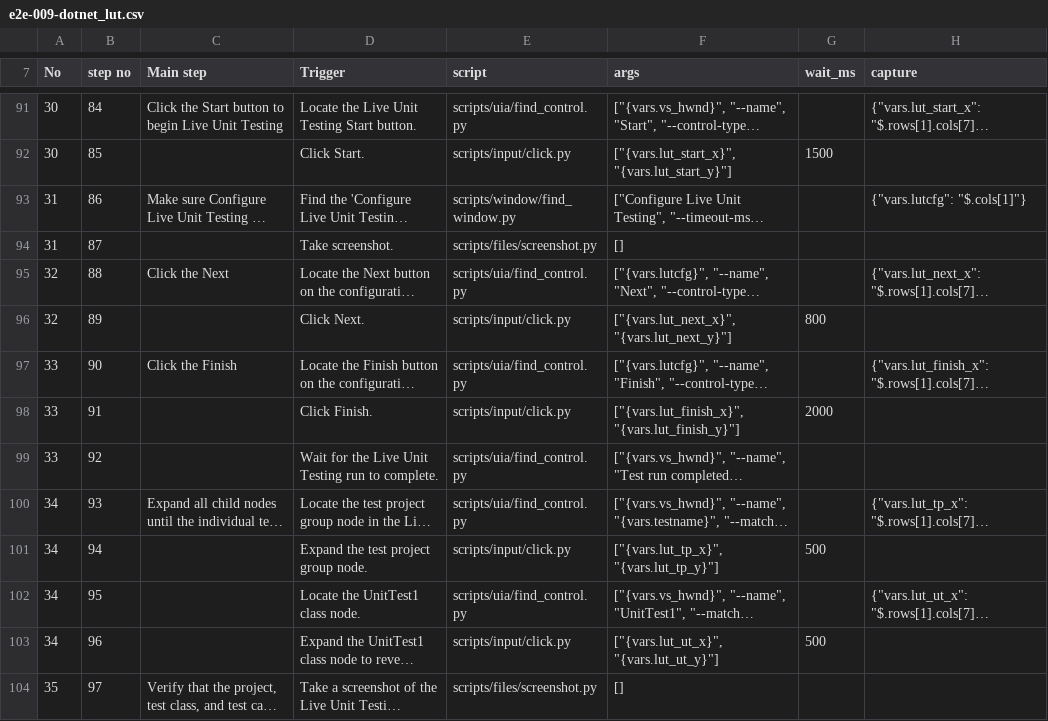
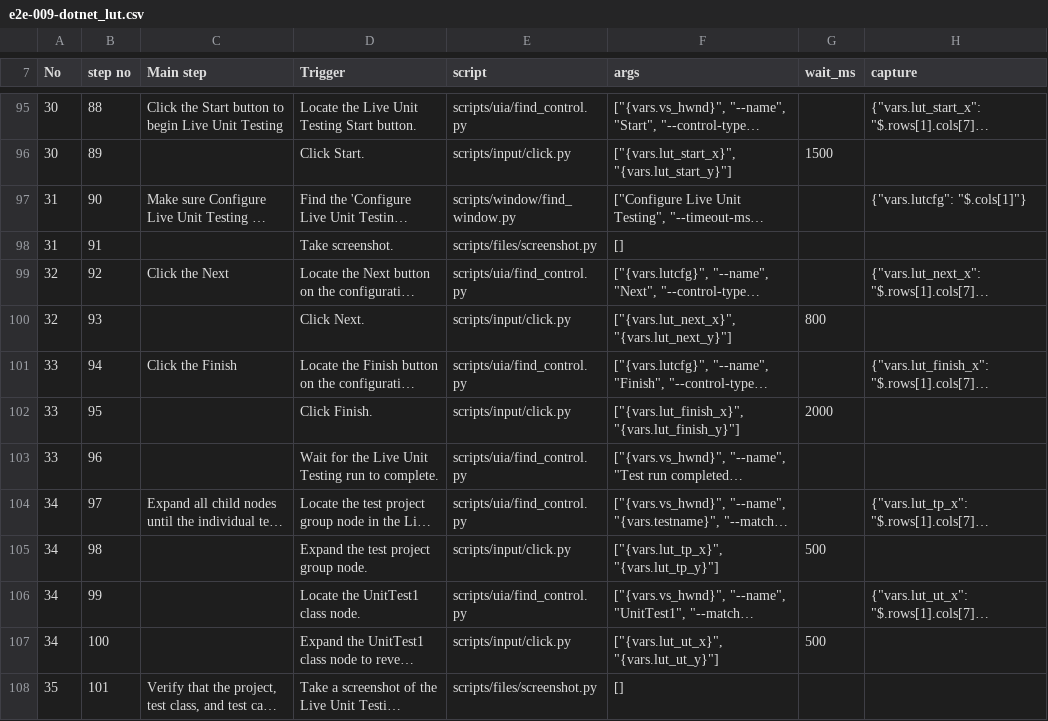
Before and after one commit to zunyangc/UI-automation, a CSV file: test_cases/e2e-009-dotnet_lut.csv, drawn as a sheet; only a part is shown, gaps mark what is left out; long unchanged cells end in …; addresses are those after the commit; the diff covers the shown part only; the diff names each change by its address in the sheet, - before the commit and + after, or states it on an @@ line.

Commit message:
Fix `e2e-009-dotnet_lut`

```diff
--- a/test_cases/e2e-009-dotnet_lut.csv
+++ b/test_cases/e2e-009-dotnet_lut.csv
-B95 (step no): 84
+B95 (step no): 88
-B96 (step no): 85
+B96 (step no): 89
-B97 (step no): 86
+B97 (step no): 90
-B98 (step no): 87
+B98 (step no): 91
-B99 (step no): 88
+B99 (step no): 92
-B100 (step no): 89
+B100 (step no): 93
-B101 (step no): 90
+B101 (step no): 94
-B102 (step no): 91
+B102 (step no): 95
-B103 (step no): 92
+B103 (step no): 96
-B104 (step no): 93
+B104 (step no): 97
-B105 (step no): 94
+B105 (step no): 98
-B106 (step no): 95
+B106 (step no): 99
-B107 (step no): 96
+B107 (step no): 100
-B108 (step no): 97
+B108 (step no): 101
```
Also changed, not shown: 4 added rows and 75 edited cells elsewhere in this file.
